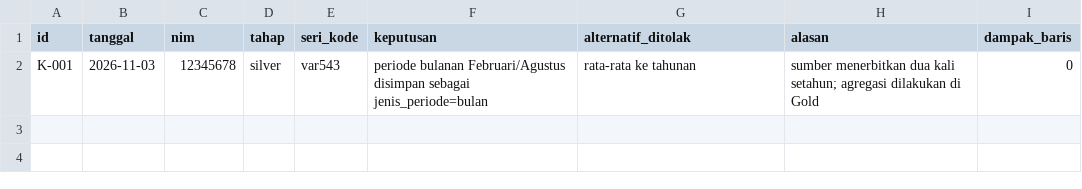
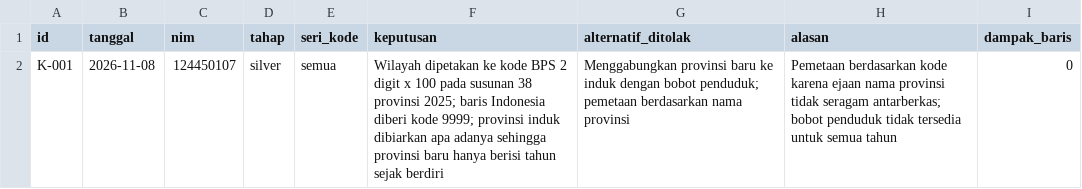
Before and after one commit to MuhRazan/capstone-dw-kelompok-22, a CSV file: log-keputusan.csv, drawn as a sheet.

Commit message:
Sprint 0: K-001 aturan pemetaan wilayah 38 provinsi

```diff
--- a/log-keputusan.csv
+++ b/log-keputusan.csv
@@ -1,2 +1,2 @@
 id,tanggal,nim,tahap,seri_kode,keputusan,alternatif_ditolak,alasan,dampak_baris
-K-001,2026-11-03,12345678,silver,var543,"periode bulanan Februari/Agustus disimpan sebagai jenis_periode=bulan","rata-rata ke tahunan","sumber menerbitkan dua kali setahun; agregasi dilakukan di Gold",0
+K-001,2026-11-08,124450107,silver,semua,"Wilayah dipetakan ke kode BPS 2 digit x 100 pada susunan 38 provinsi 2025; baris Indonesia diberi kode 9999; provinsi induk dibiarkan apa adanya sehingga provinsi baru hanya berisi tahun sejak berdiri","Menggabungkan provinsi baru ke induk dengan bobot penduduk; pemetaan berdasarkan nama provinsi","Pemetaan berdasarkan kode karena ejaan nama provinsi tidak seragam antarberkas; bobot penduduk tidak tersedia untuk semua tahun",0
```
